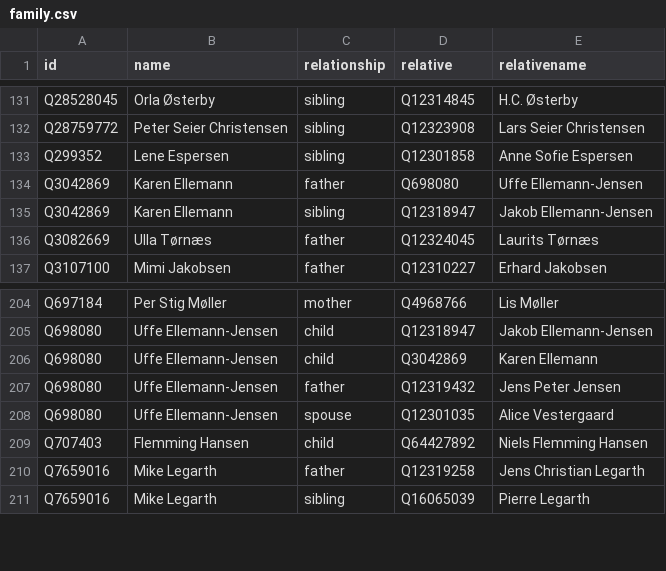
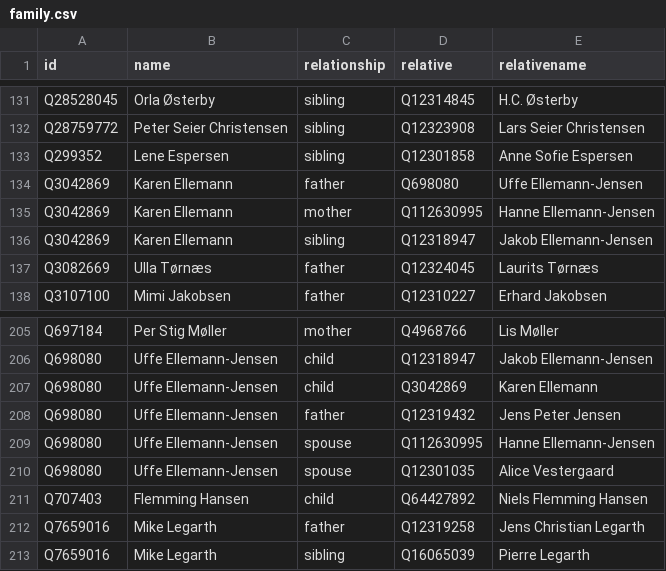
Before and after one commit to every-politician-scrapers/denmark-cabinet, a CSV file: html/family.csv, drawn as a sheet; only a part is shown, gaps mark what is left out; the diff names each change by its address in the sheet, - before the commit and + after, or states it on an @@ line.

```diff
--- a/html/family.csv
+++ b/html/family.csv
+row 135: Q3042869 | Karen Ellemann | mother | Q112630995 | Hanne Ellemann-Jensen
+row 209: Q698080 | Uffe Ellemann-Jensen | spouse | Q112630995 | Hanne Ellemann-Jensen
```
Also changed, not shown: html/legislators.csv.
